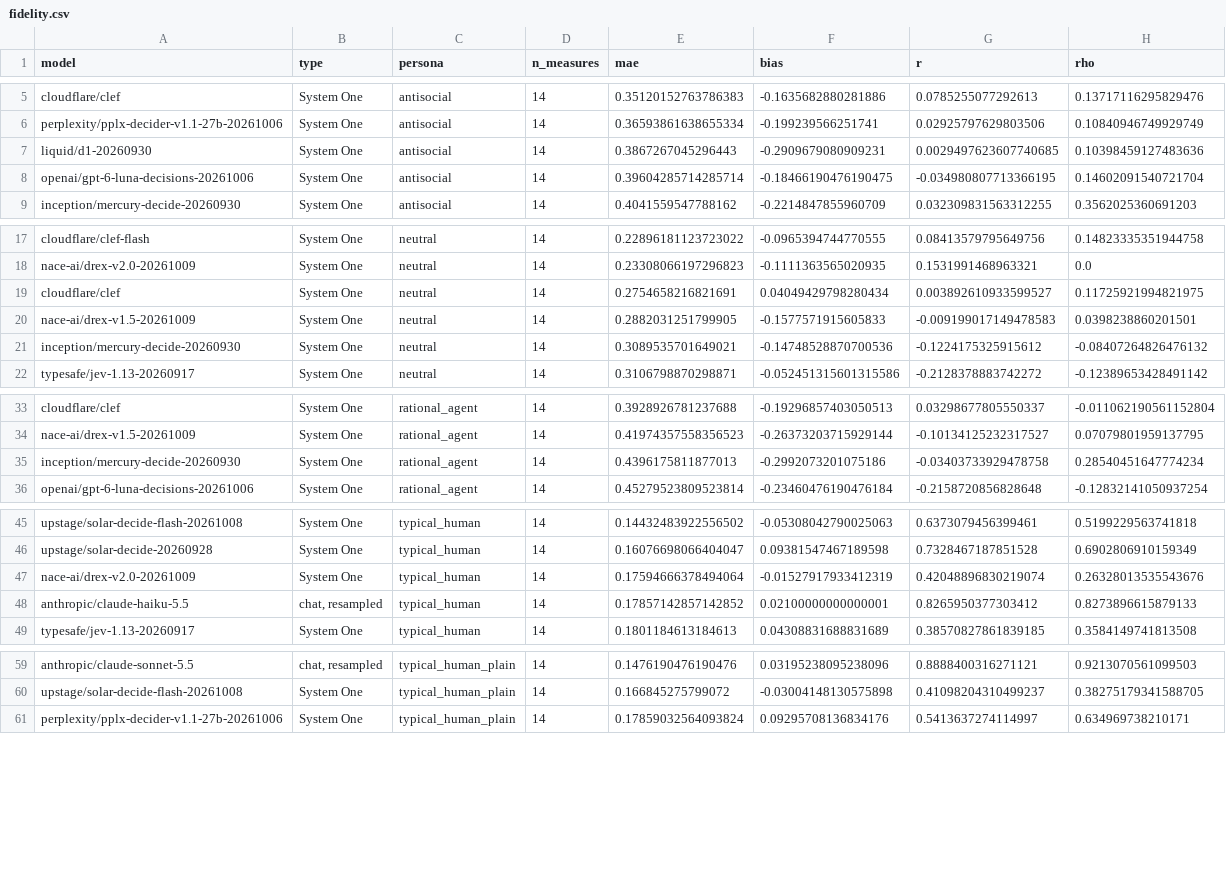
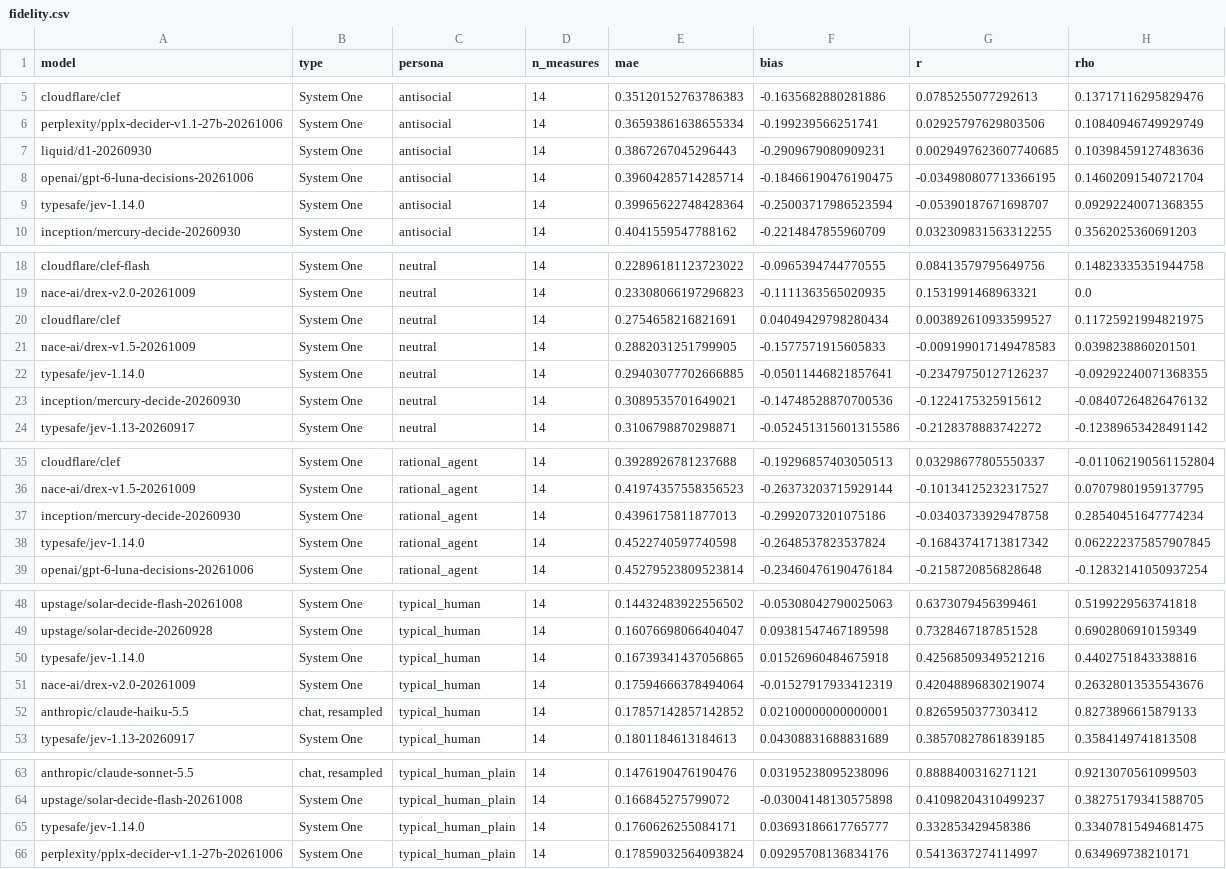
Before and after one commit to tynamite/evaluation-behavioral-system-one, a CSV file: results/comparison/fidelity.csv, drawn as a sheet; only a part is shown, gaps mark what is left out; the diff names each change by its address in the sheet, - before the commit and + after, or states it on an @@ line.

Commit message:
Put Jev 1.14 beside 1.13 throughout, and draw every figure to one rule
Jev 1.14's full-battery run from the option-order addendum joins the model
comparison, so every main chart, table and claim gives both versions. Every
figure now uses one encoding: colour and shape name the model, hollow against
filled names the condition. The six single-Jev-1.13 charts that duplicated the
multi-model ones are retired, the order-study chart is redrawn in the house
style, and the README keeps 13 figures instead of 24.

```diff
--- a/results/comparison/fidelity.csv
+++ b/results/comparison/fidelity.csv
+row 9: typesafe/jev-1.14.0 | System One | antisocial | 14 | 0.39965622748428364 | -0.25003717986523594 | -0.05390187671698707 | 0.09292240071368355
+row 22: typesafe/jev-1.14.0 | System One | neutral | 14 | 0.29403077702666885 | -0.05011446821857641 | -0.23479750127126237 | -0.09292240071368355
+row 38: typesafe/jev-1.14.0 | System One | rational_agent | 14 | 0.4522740597740598 | -0.2648537823537824 | -0.16843741713817342 | 0.062222375857907845
+row 50: typesafe/jev-1.14.0 | System One | typical_human | 14 | 0.16739341437056865 | 0.01526960484675918 | 0.42568509349521216 | 0.4402751843338816
+row 65: typesafe/jev-1.14.0 | System One | typical_human_plain | 14 | 0.1760626255084171 | 0.03693186617765777 | 0.332853429458386 | 0.33407815494681475
```
Also changed, not shown: results/comparison/followup_h4.csv, results/comparison/health.csv, 56 other files.
